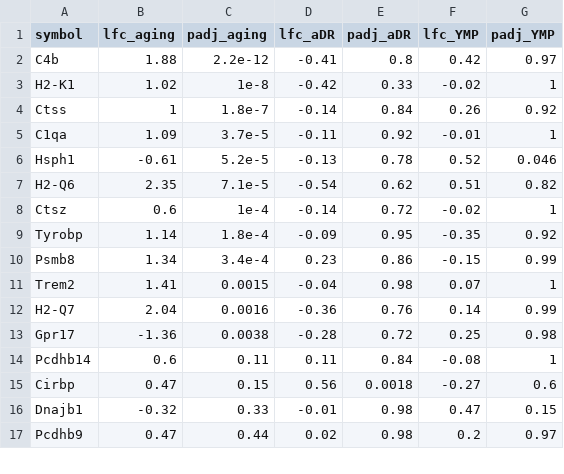
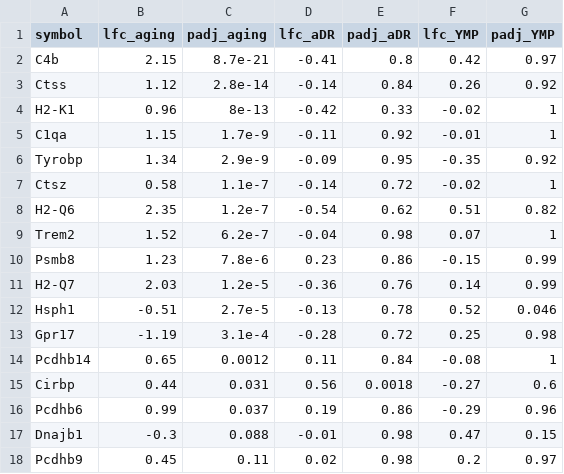
Before and after one commit to Jeffateth/RNAseq_aging, a CSV file: results/aging_vs_rejuvenation/paper_CAS_named_genes.csv, drawn as a sheet; only a part is shown; the diff covers the shown part only.

```diff
--- a/results/aging_vs_rejuvenation/paper_CAS_named_genes.csv
+++ b/results/aging_vs_rejuvenation/paper_CAS_named_genes.csv
@@ -1,17 +1,18 @@
 symbol,lfc_aging,padj_aging,lfc_aDR,padj_aDR,lfc_YMP,padj_YMP
-C4b,1.88,2.2e-12,-0.41,0.8,0.42,0.97
-H2-K1,1.02,1e-8,-0.42,0.33,-0.02,1
-Ctss,1,1.8e-7,-0.14,0.84,0.26,0.92
-C1qa,1.09,3.7e-5,-0.11,0.92,-0.01,1
-Hsph1,-0.61,5.2e-5,-0.13,0.78,0.52,0.046
-H2-Q6,2.35,7.1e-5,-0.54,0.62,0.51,0.82
-Ctsz,0.6,1e-4,-0.14,0.72,-0.02,1
-Tyrobp,1.14,1.8e-4,-0.09,0.95,-0.35,0.92
-Psmb8,1.34,3.4e-4,0.23,0.86,-0.15,0.99
-Trem2,1.41,0.0015,-0.04,0.98,0.07,1
-H2-Q7,2.04,0.0016,-0.36,0.76,0.14,0.99
-Gpr17,-1.36,0.0038,-0.28,0.72,0.25,0.98
-Pcdhb14,0.6,0.11,0.11,0.84,-0.08,1
-Cirbp,0.47,0.15,0.56,0.0018,-0.27,0.6
-Dnajb1,-0.32,0.33,-0.01,0.98,0.47,0.15
-Pcdhb9,0.47,0.44,0.02,0.98,0.2,0.97
+C4b,2.15,8.7e-21,-0.41,0.8,0.42,0.97
+Ctss,1.12,2.8e-14,-0.14,0.84,0.26,0.92
+H2-K1,0.96,8e-13,-0.42,0.33,-0.02,1
+C1qa,1.15,1.7e-9,-0.11,0.92,-0.01,1
+Tyrobp,1.34,2.9e-9,-0.09,0.95,-0.35,0.92
+Ctsz,0.58,1.1e-7,-0.14,0.72,-0.02,1
+H2-Q6,2.35,1.2e-7,-0.54,0.62,0.51,0.82
+Trem2,1.52,6.2e-7,-0.04,0.98,0.07,1
+Psmb8,1.23,7.8e-6,0.23,0.86,-0.15,0.99
+H2-Q7,2.03,1.2e-5,-0.36,0.76,0.14,0.99
+Hsph1,-0.51,2.7e-5,-0.13,0.78,0.52,0.046
+Gpr17,-1.19,3.1e-4,-0.28,0.72,0.25,0.98
+Pcdhb14,0.65,0.0012,0.11,0.84,-0.08,1
+Cirbp,0.44,0.031,0.56,0.0018,-0.27,0.6
+Pcdhb6,0.99,0.037,0.19,0.86,-0.29,0.96
+Dnajb1,-0.3,0.088,-0.01,0.98,0.47,0.15
+Pcdhb9,0.45,0.11,0.02,0.98,0.2,0.97
```
Also changed, not shown: 4 added rows, 5 removed rows and 7 edited cells elsewhere in this file, results/aging_vs_rejuvenation/gsea_concordance.csv, results/aging_vs_rejuvenation/gsea_hallmark.csv, 35 other files.
